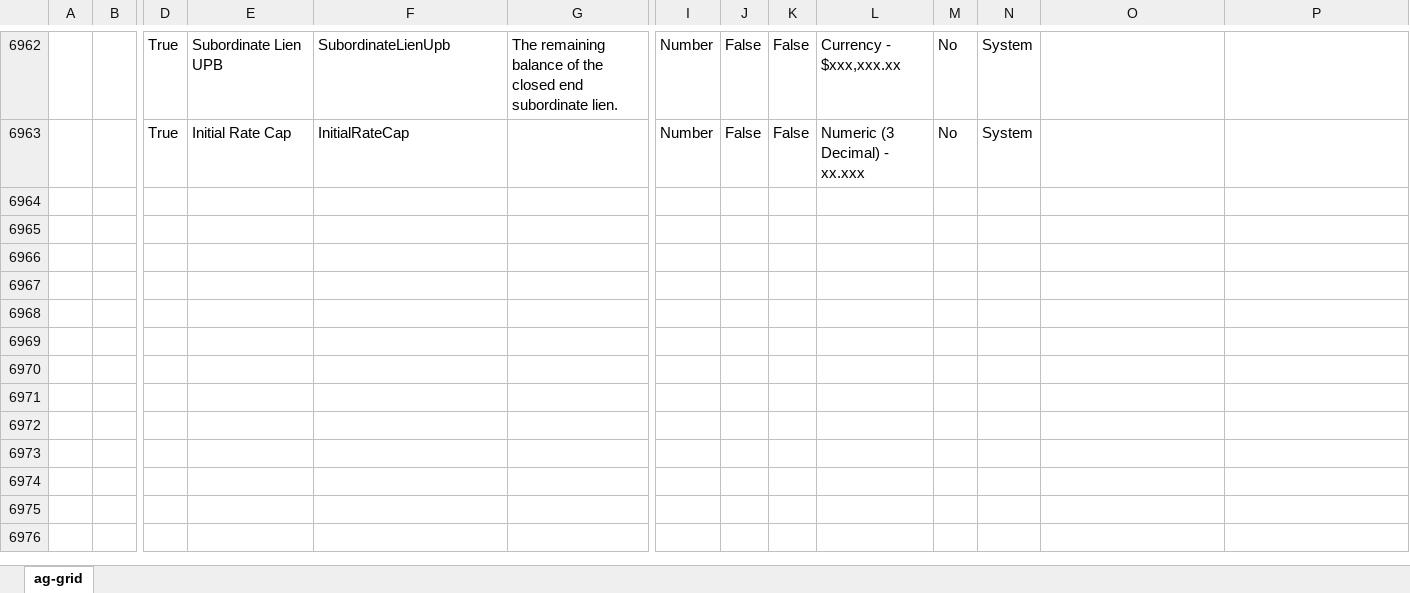
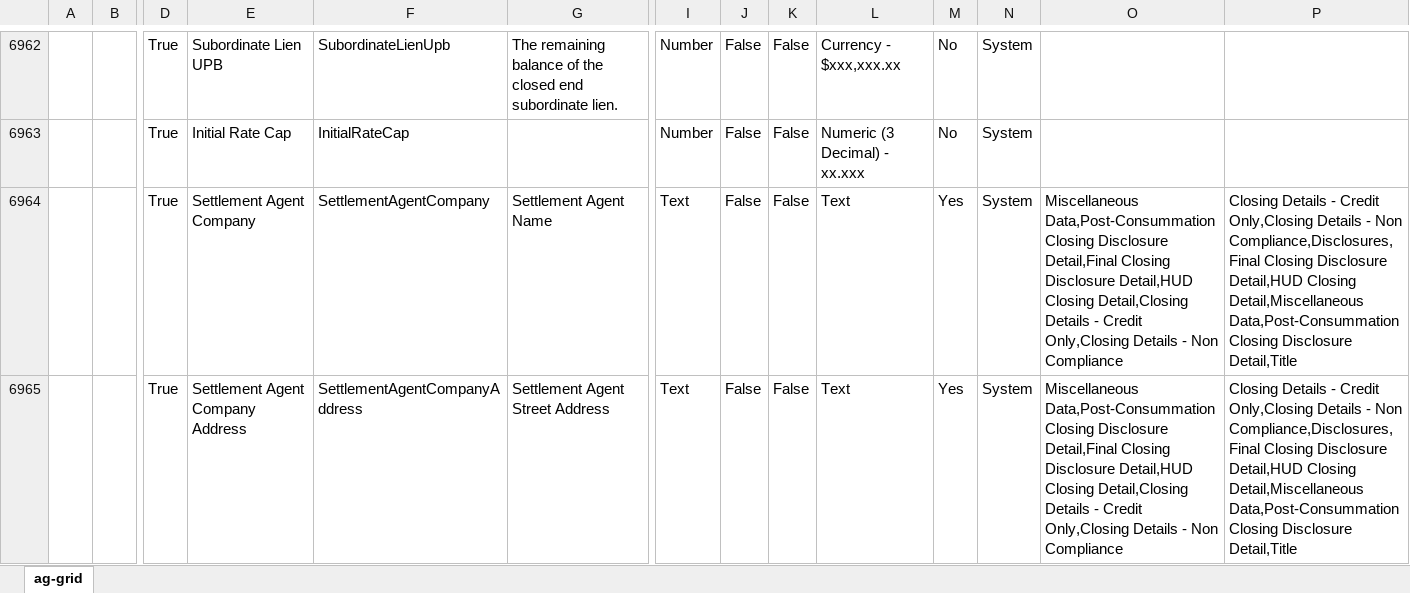
Before and after one commit to lokesh-loandna-dev/True-Data-QC, an Excel workbook: backend/lm_helper/data_dictionary.xlsx, sheet ag-grid, drawn as a sheet; only a part is shown, gaps mark what is left out; values as stored, in another font and other column widths than the file's, no borders; rows hold the shown columns only; the diff names each change by its address in the sheet, - before the commit and + after, or states it on an @@ line.

```diff
--- a/backend/lm_helper/data_dictionary.xlsx (sheet ag-grid)
+++ b/backend/lm_helper/data_dictionary.xlsx (sheet ag-grid)
+row 6964:  |  | True | Settlement Agent Company | SettlementAgentCompany | Settlement Agent Name | Text | False | False | Text | Yes | System | Miscellaneous Data,Post-Consummation Closing Disclosure Detail,Final Closing Disclosure Detail,HUD Closing Detail,Closing Details - Credit Only,Closing Details - Non Compliance | Closing Details - Credit Only,Closing Details - Non Compliance,Disclosures,Final Closing Disclosure Detail,HUD Closing Detail,Miscellaneous Data,Post-Consummation Closing Disclosure Detail,Title
+row 6965:  |  | True | Settlement Agent Company Address | SettlementAgentCompanyAddress | Settlement Agent Street Address | Text | False | False | Text | Yes | System | Miscellaneous Data,Post-Consummation Closing Disclosure Detail,Final Closing Disclosure Detail,HUD Closing Detail,Closing Details - Credit Only,Closing Details - Non Compliance | Closing Details - Credit Only,Closing Details - Non Compliance,Disclosures,Final Closing Disclosure Detail,HUD Closing Detail,Miscellaneous Data,Post-Consummation Closing Disclosure Detail,Title
```
Also changed, not shown: backend/lm_helper/junior-underwriter/Condition_Validation_Junior_Underwriter.xlsx, backend/lm_helper/pre-underwriter/Condition_Validation_Pre_Underwriter.xlsx, 5 other files.
